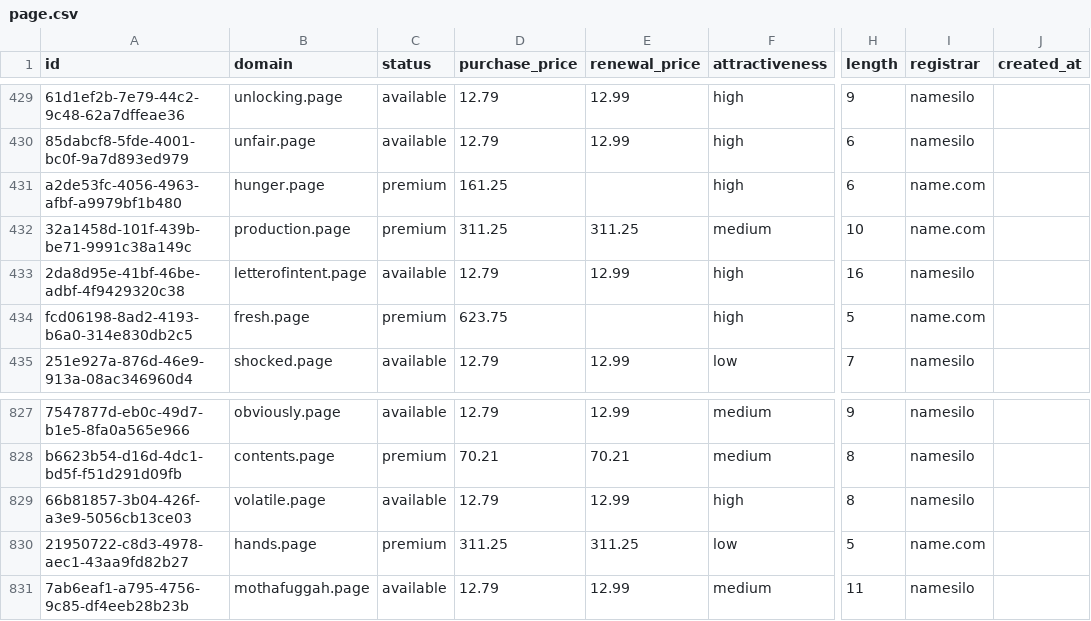
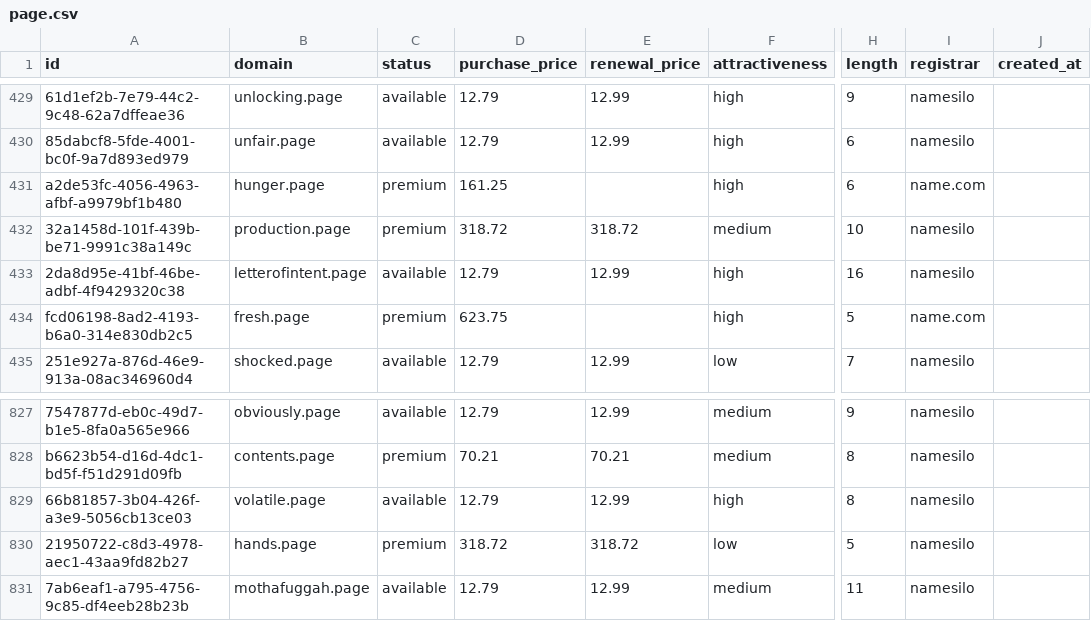
Before and after one commit to UniqueDomains/page-oneword-domains, a CSV file: page.csv, drawn as a sheet; only a part is shown, gaps mark what is left out; the diff names each change by its address in the sheet, - before the commit and + after, or states it on an @@ line.

Commit message:
Domains update

```diff
--- a/page.csv
+++ b/page.csv
-D432 (purchase_price): 311.25
+D432 (purchase_price): 318.72
-E432 (renewal_price): 311.25
+E432 (renewal_price): 318.72
-I432 (registrar): name.com
+I432 (registrar): namesilo
-D830 (purchase_price): 311.25
+D830 (purchase_price): 318.72
-E830 (renewal_price): 311.25
+E830 (renewal_price): 318.72
-I830 (registrar): name.com
+I830 (registrar): namesilo
```
Also changed, not shown: 4 other files.
